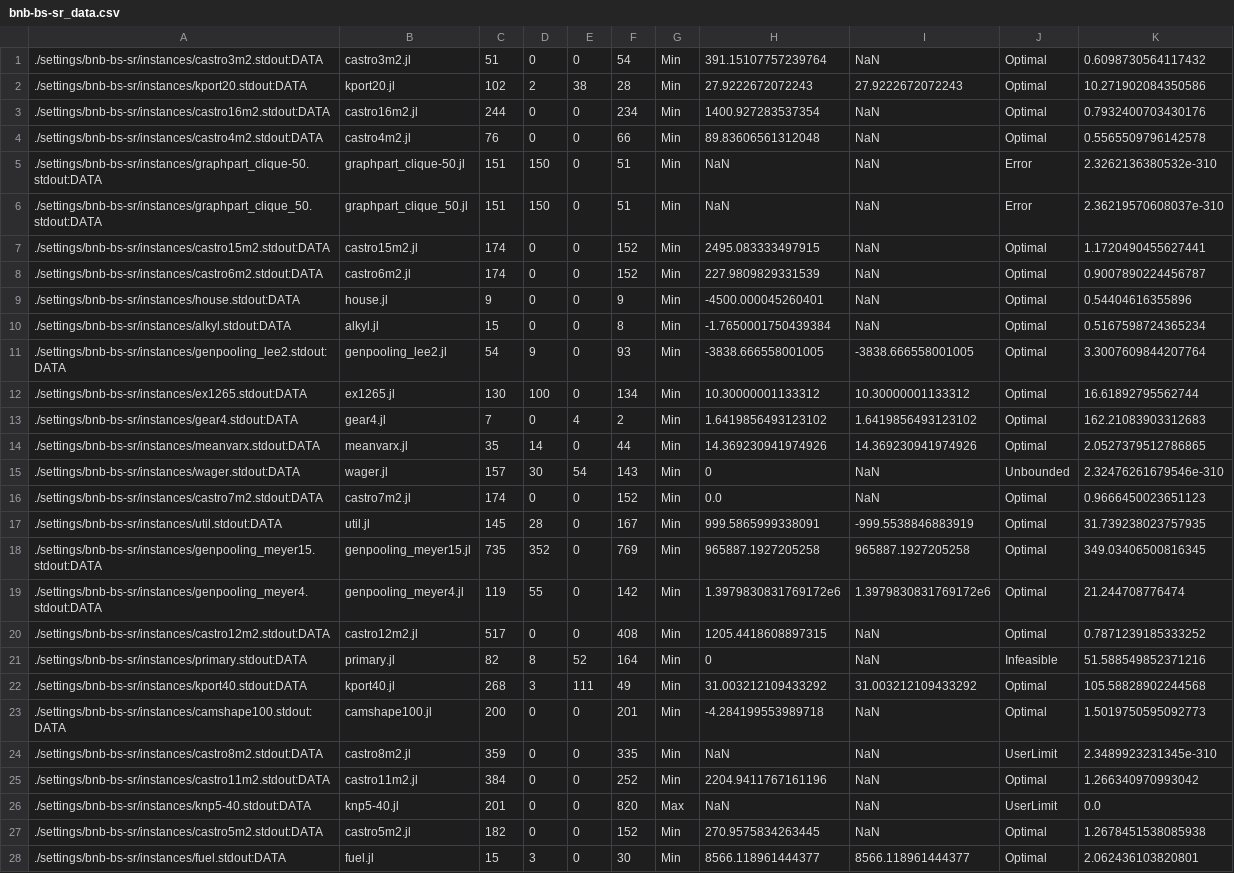
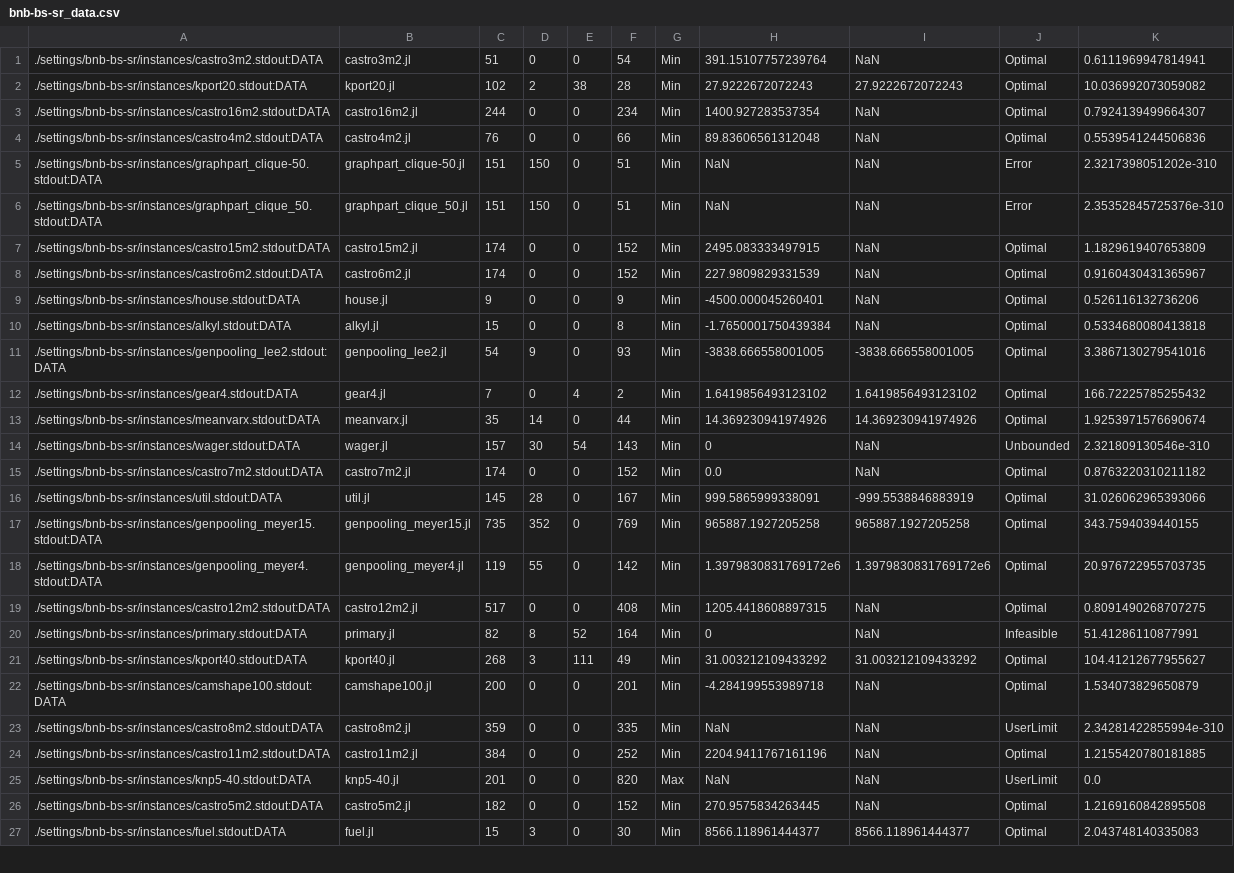
Before and after one commit to Wikunia/BnBVisual, a CSV file: data/bnb-bs-sr_data.csv, drawn as a sheet; only a part is shown; removed rows and columns are numbered as before the commit, all else as after; the diff covers the shown part only; the diff names each change by its address in the sheet, - before the commit and + after, or states it on an @@ line.

```diff
--- a/data/bnb-bs-sr_data.csv
+++ b/data/bnb-bs-sr_data.csv
-K1: 0.6098730564117432
+K1: 0.6111969947814941
-K2: 10.271902084350586
+K2: 10.036992073059082
-K3: 0.7932400703430176
+K3: 0.7924139499664307
-K4: 0.5565509796142578
+K4: 0.5539541244506836
-K5: 2.3262136380532e-310
+K5: 2.3217398051202e-310
-K6: 2.36219570608037e-310
+K6: 2.35352845725376e-310
-K7: 1.1720490455627441
+K7: 1.1829619407653809
-K8: 0.9007890224456787
+K8: 0.9160430431365967
-K9: 0.54404616355896
+K9: 0.526116132736206
-K10: 0.5167598724365234
+K10: 0.5334680080413818
-K11: 3.3007609844207764
+K11: 3.3867130279541016
-row 12: ./settings/bnb-bs-sr/instances/ex1265.stdout:DATA | ex1265.jl | 130 | 100 | 0 | 134 | Min | 10.30000001133312 | 10.30000001133312 | Optimal | 16.61892795562744
-K12: 162.21083903312683
+K12: 166.72225785255432
-K13: 2.0527379512786865
+K13: 1.9253971576690674
-K14: 2.32476261679546e-310
+K14: 2.321809130546e-310
-K15: 0.9666450023651123
+K15: 0.8763220310211182
-K16: 31.739238023757935
+K16: 31.026062965393066
-K17: 349.03406500816345
+K17: 343.7594039440155
-K18: 21.244708776474
+K18: 20.976722955703735
-K19: 0.7871239185333252
+K19: 0.8091490268707275
-K20: 51.588549852371216
+K20: 51.41286110877991
-K21: 105.58828902244568
+K21: 104.41212677955627
-K22: 1.5019750595092773
+K22: 1.534073829650879
-K23: 2.3489923231345e-310
+K23: 2.34281422855994e-310
-K24: 1.266340970993042
+K24: 1.2155420780181885
-K26: 1.2678451538085938
+K26: 1.2169160842895508
-K27: 2.062436103820801
+K27: 2.043748140335083
```
Also changed, not shown: 36 edited cells elsewhere in this file, data/bnb-bs-mi_data.csv, data/bnb-p04_data.csv, 11 other files.
